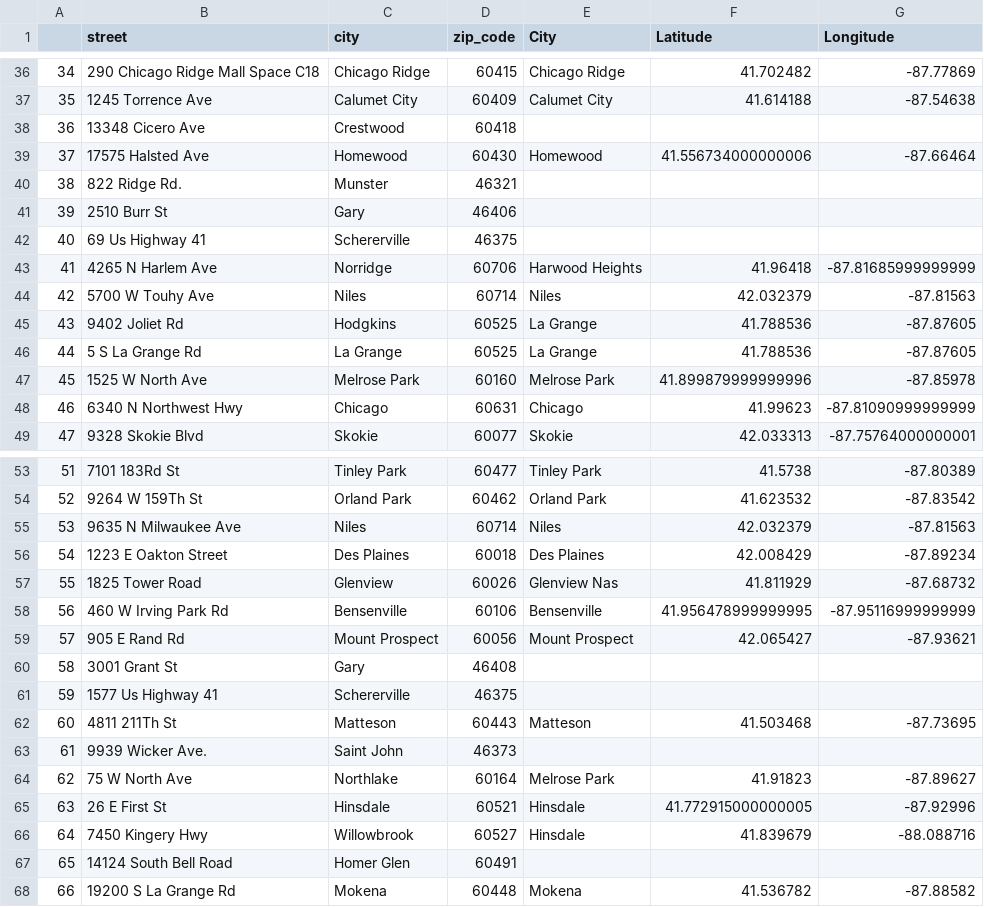
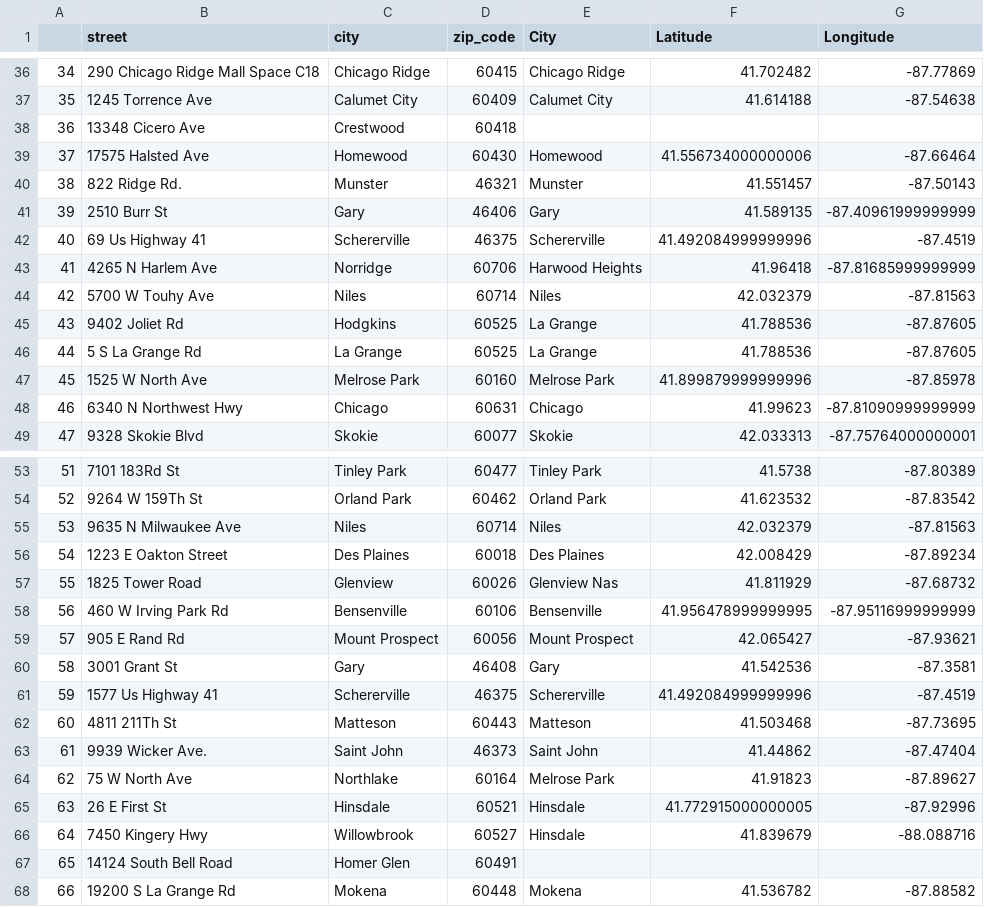
Before and after one commit to aahmed-vzw/vzw_hackathon, a CSV file: vzw_stores_final.csv, drawn as a sheet; only a part is shown, gaps mark what is left out.

```diff
--- a/vzw_stores_final.csv
+++ b/vzw_stores_final.csv
@@ -39,5 +39,5 @@
 37,17575 Halsted Ave,Homewood,60430,Homewood,41.556734000000006,-87.66464
-38,822 Ridge Rd.,Munster,46321,,,
-39,2510 Burr St,Gary,46406,,,
-40,69 Us Highway 41,Schererville,46375,,,
+38,822 Ridge Rd.,Munster,46321,Munster,41.551457,-87.50143
+39,2510 Burr St,Gary,46406,Gary,41.589135,-87.40961999999999
+40,69 Us Highway 41,Schererville,46375,Schererville,41.492084999999996,-87.4519
 41,4265 N Harlem Ave,Norridge,60706,Harwood Heights,41.96418,-87.81685999999999
@@ -59,6 +59,6 @@
 57,905 E Rand Rd,Mount Prospect,60056,Mount Prospect,42.065427,-87.93621
-58,3001 Grant St,Gary,46408,,,
-59,1577 Us Highway 41,Schererville,46375,,,
+58,3001 Grant St,Gary,46408,Gary,41.542536,-87.3581
+59,1577 Us Highway 41,Schererville,46375,Schererville,41.492084999999996,-87.4519
 60,4811 211Th St,Matteson,60443,Matteson,41.503468,-87.73695
-61,9939 Wicker Ave.,Saint John,46373,,,
+61,9939 Wicker Ave.,Saint John,46373,Saint John,41.44862,-87.47404
 62,75 W North Ave,Northlake,60164,Melrose Park,41.91823,-87.89627
```
Also changed, not shown: 1 other file.
